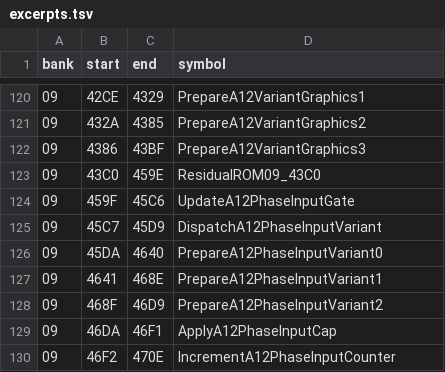
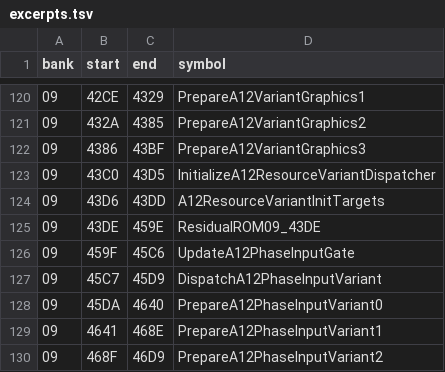
Before and after one commit to zenaror/net-de-get, a TSV file: config/excerpts.tsv, drawn as a sheet; only a part is shown, gaps mark what is left out; the shorter side is filled out with more unchanged rows.

Commit message:
Disassemble A12 resource variant dispatch

```diff
--- a/config/excerpts.tsv
+++ b/config/excerpts.tsv
@@ -122,3 +122,5 @@ bank	start	end	symbol
 09	4386	43BF	PrepareA12VariantGraphics3
-09	43C0	459E	ResidualROM09_43C0
+09	43C0	43D5	InitializeA12ResourceVariantDispatcher
+09	43D6	43DD	A12ResourceVariantInitTargets
+09	43DE	459E	ResidualROM09_43DE
 09	459F	45C6	UpdateA12PhaseInputGate
```
Also changed, not shown: 4 other files.
